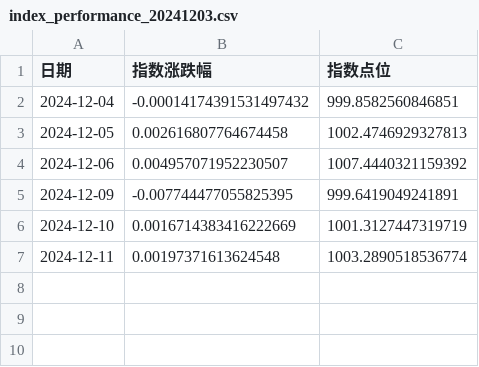
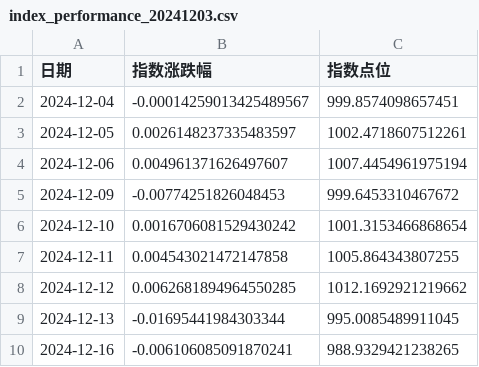
Before and after one commit to ADDICTOR/StockMorning, a CSV file: index_performance/index_performance_20241203.csv, drawn as a sheet.

```diff
--- a/index_performance/index_performance_20241203.csv
+++ b/index_performance/index_performance_20241203.csv
@@ -1,7 +1,10 @@
 日期,指数涨跌幅,指数点位
-2024-12-04,-0.00014174391531497432,999.8582560846851
-2024-12-05,0.002616807764674458,1002.4746929327813
-2024-12-06,0.004957071952230507,1007.4440321159392
-2024-12-09,-0.007744477055825395,999.6419049241891
-2024-12-10,0.0016714383416222669,1001.3127447319719
-2024-12-11,0.00197371613624548,1003.2890518536774
+2024-12-04,-0.00014259013425489567,999.8574098657451
+2024-12-05,0.0026148237335483597,1002.4718607512261
+2024-12-06,0.004961371626497607,1007.4454961975194
+2024-12-09,-0.00774251826048453,999.6453310467672
+2024-12-10,0.0016706081529430242,1001.3153466868654
+2024-12-11,0.004543021472147858,1005.864343807255
+2024-12-12,0.0062681894964550285,1012.1692921219662
+2024-12-13,-0.01695441984303344,995.0085489911045
+2024-12-16,-0.006106085091870241,988.9329421238265
```
Also changed, not shown: index_performance/index_performance_20241202.csv, index_performance/index_performance_20241204.csv, 35 other files.
